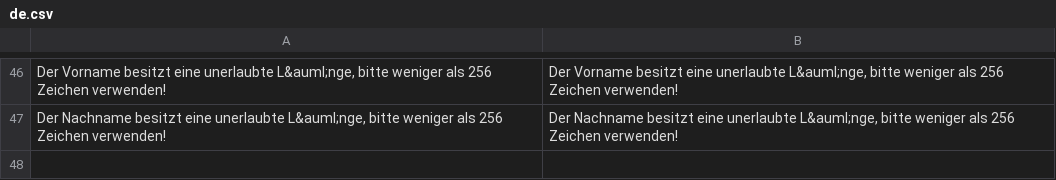
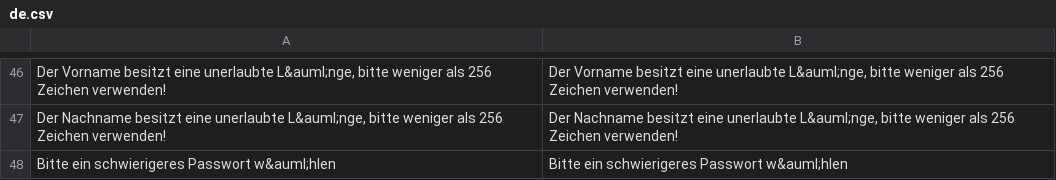
Before and after one commit to lwmm/C4-Agents, a CSV file: UserProfil/View/I18n/de.csv, drawn as a sheet; only a part is shown, gaps mark what is left out; the diff names each change by its address in the sheet, - before the commit and + after, or states it on an @@ line.

```diff
--- a/UserProfil/View/I18n/de.csv
+++ b/UserProfil/View/I18n/de.csv
+row 48: Bitte ein schwierigeres Passwort w&auml;hlen | Bitte ein schwierigeres Passwort w&auml;hlen
```
Also changed, not shown: UserProfil/View/I18n/en.csv, 7 other files.
